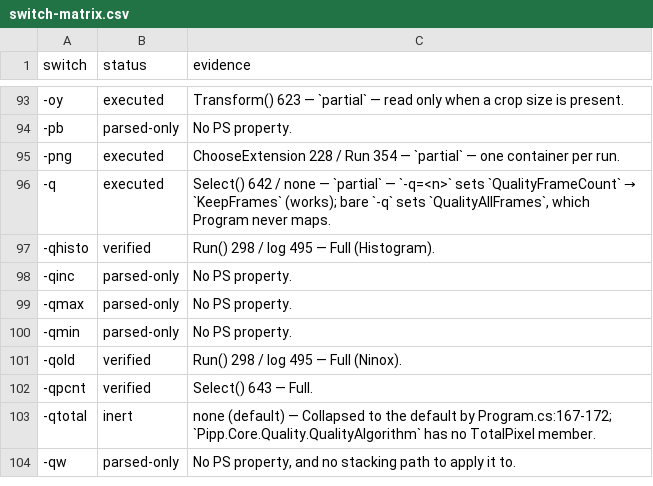
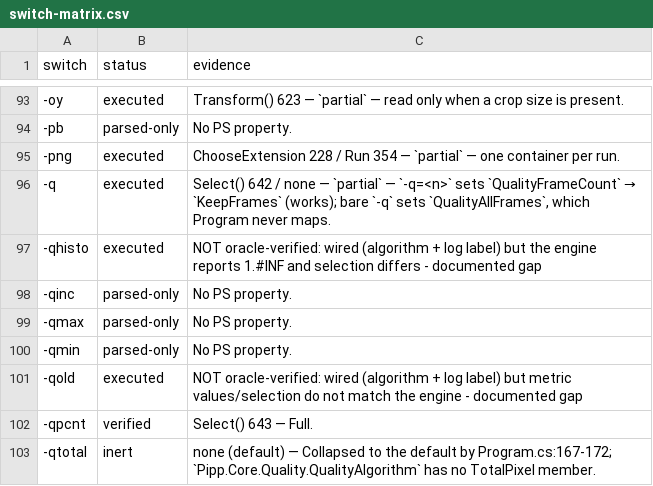
Before and after one commit to openpipp/opipp, a CSV file: docs/switch-matrix.csv, drawn as a sheet; only a part is shown, gaps mark what is left out; the shorter side is filled out with more unchanged rows; the diff covers the shown part only.

Commit message:
Wire GIF/AVI options, master saving, RGB split; fix -convmono
GIF: colour-table depth byte-exact for 4-8, transparent-pixel tolerance reproduced;
quantiser/tolerance/lossy switches carried but unverifiable because the engine's GIF
writer emits zero image descriptors.

AVI: engine supports DIB/ULRG/FMP4 only (no MJPEG encoder in 2.5.9); ULRG/FMP4 are
rejected with a clear exception, quality validated to the engine's 1-10 range.

Calibration masters: -save_dark/-save_flat write the engine's names including the
mono-flat quirk (pipp_master_flat_dark.tif), pixels identical.

RGB split: -rgb/-rgbsplit naming matched, including the doubled dot in SER/AVI names.

-convmono 3-6 were plain averages; the engine uses Rec.601 weights (and luma-weighted
pairs / 0.886, 0.413, 0.701). Bisected over 1,056 8-bit and 300 16-bit oracle outputs
with zero mismatches; the old test expectation was wrong and is corrected.
-qold/-qhisto wired but values differ - documented, not claimed as parity.

445 tests, 22/22 parity, -convmono spot-check 4/4 pixel-identical.

```diff
--- a/docs/switch-matrix.csv
+++ b/docs/switch-matrix.csv
@@ -96,3 +96,3 @@ switch,status,evidence
 -q,executed,"Select() 642 / none — `partial` — `-q=<n>` sets `QualityFrameCount` → `KeepFrames` (works); bare `-q` sets `QualityAllFrames`, which Program never maps."
--qhisto,verified,Run() 298 / log 495 — Full (Histogram).
+-qhisto,executed,NOT oracle-verified: wired (algorithm + log label) but the engine reports 1.#INF and selection differs - documented gap
 -qinc,parsed-only,No PS property.
@@ -100,3 +100,3 @@ switch,status,evidence
 -qmin,parsed-only,No PS property.
--qold,verified,Run() 298 / log 495 — Full (Ninox).
+-qold,executed,NOT oracle-verified: wired (algorithm + log label) but metric values/selection do not match the engine - documented gap
 -qpcnt,verified,Select() 643 — Full.
```
Also changed, not shown: 21 edited cells elsewhere in this file, 14 other files.
